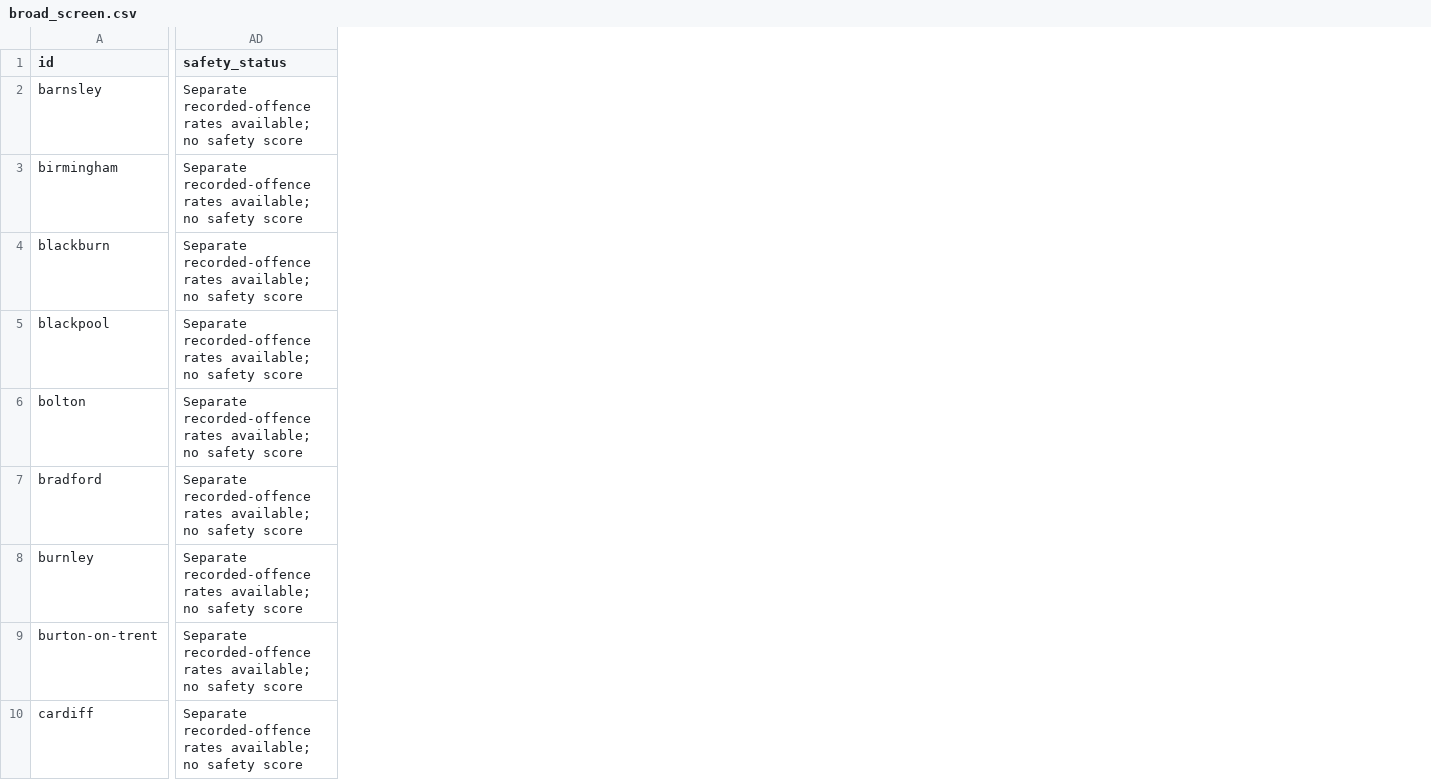
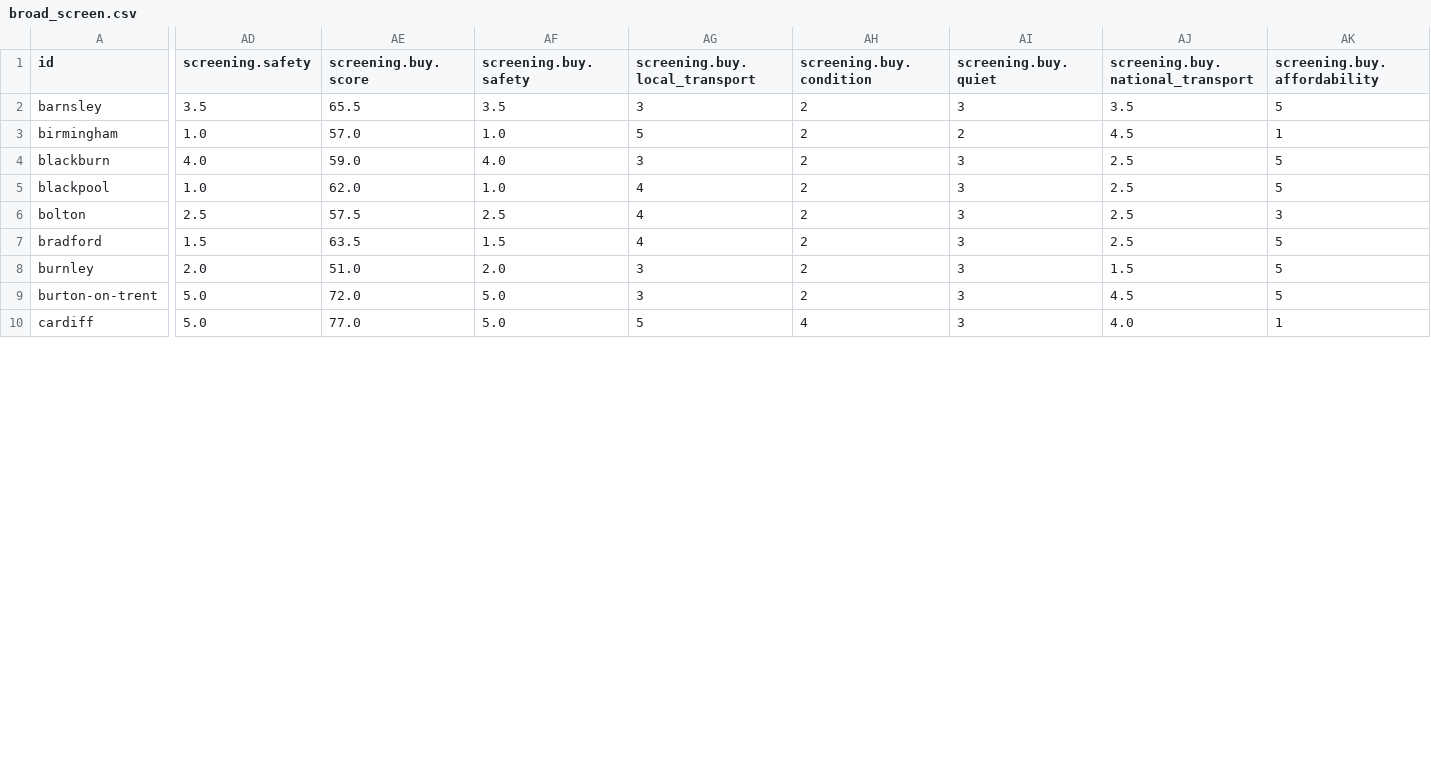
Before and after one commit to g-rutter/uk-flats, a CSV file: data/derived/broad_screen.csv, drawn as a sheet; only a part is shown, gaps mark what is left out; removed rows and columns are numbered as before the commit, all else as after; the diff covers the shown part only; the diff names each change by its address in the sheet, - before the commit and + after, or states it on an @@ line.

Commit message:
Add broad screening scores

```diff
--- a/data/derived/broad_screen.csv
+++ b/data/derived/broad_screen.csv
-column AD (safety_status), rows 2-10: all Separate recorded-offence rates available; no safety score
+column AD (screening.safety), rows 2-10: 3.5 | 1.0 | 4.0 | 1.0 | 2.5 | 1.5 | 2.0 | 5.0 | 5.0
+column AE (screening.buy.score), rows 2-10: 65.5 | 57.0 | 59.0 | 62.0 | 57.5 | 63.5 | 51.0 | 72.0 | 77.0
+column AF (screening.buy.safety), rows 2-10: 3.5 | 1.0 | 4.0 | 1.0 | 2.5 | 1.5 | 2.0 | 5.0 | 5.0
+column AG (screening.buy.local_transport), rows 2-10: 3 | 5 | 3 | 4 | 4 | 4 | 3 | 3 | 5
+column AH (screening.buy.condition), rows 2-10: 2 | 2 | 2 | 2 | 2 | 2 | 2 | 2 | 4
+column AI (screening.buy.quiet), rows 2-10: 3 | 2 | 3 | 3 | 3 | 3 | 3 | 3 | 3
+column AJ (screening.buy.national_transport), rows 2-10: 3.5 | 4.5 | 2.5 | 2.5 | 2.5 | 2.5 | 1.5 | 4.5 | 4.0
+column AK (screening.buy.affordability), rows 2-10: 5 | 1 | 5 | 5 | 3 | 5 | 5 | 5 | 1
```
Also changed, not shown: 9 added columns elsewhere in this file, 14 other files.
